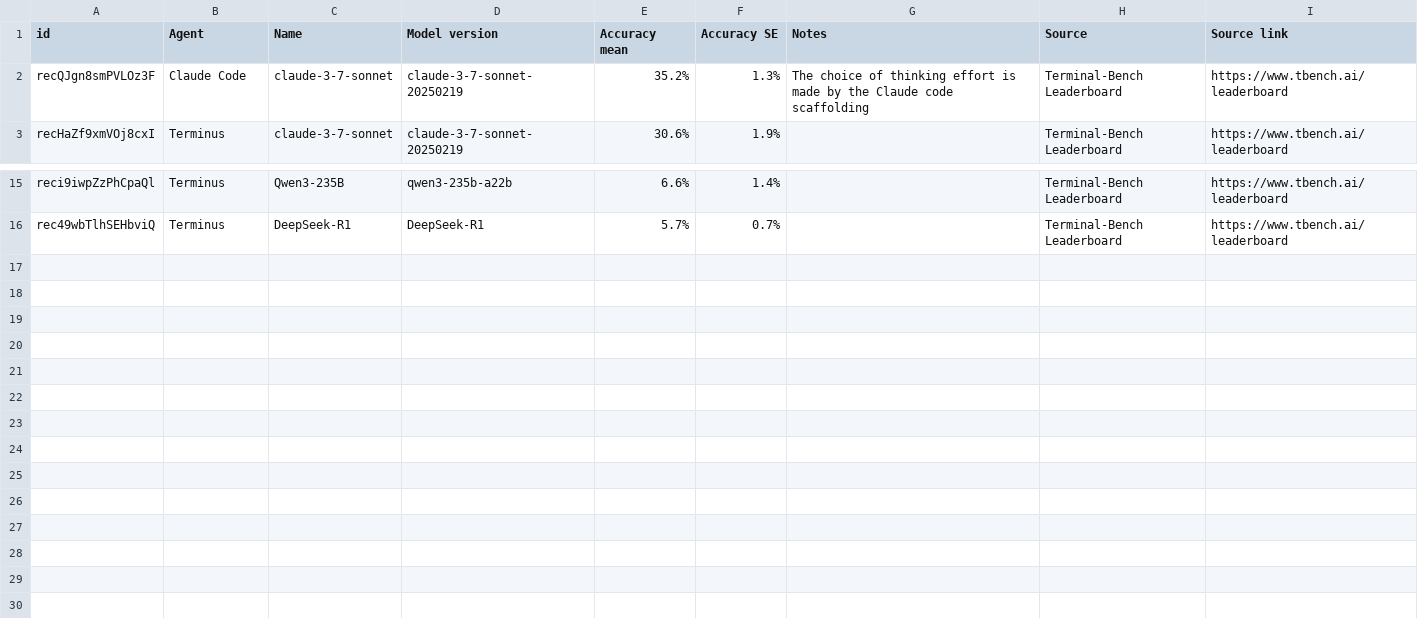
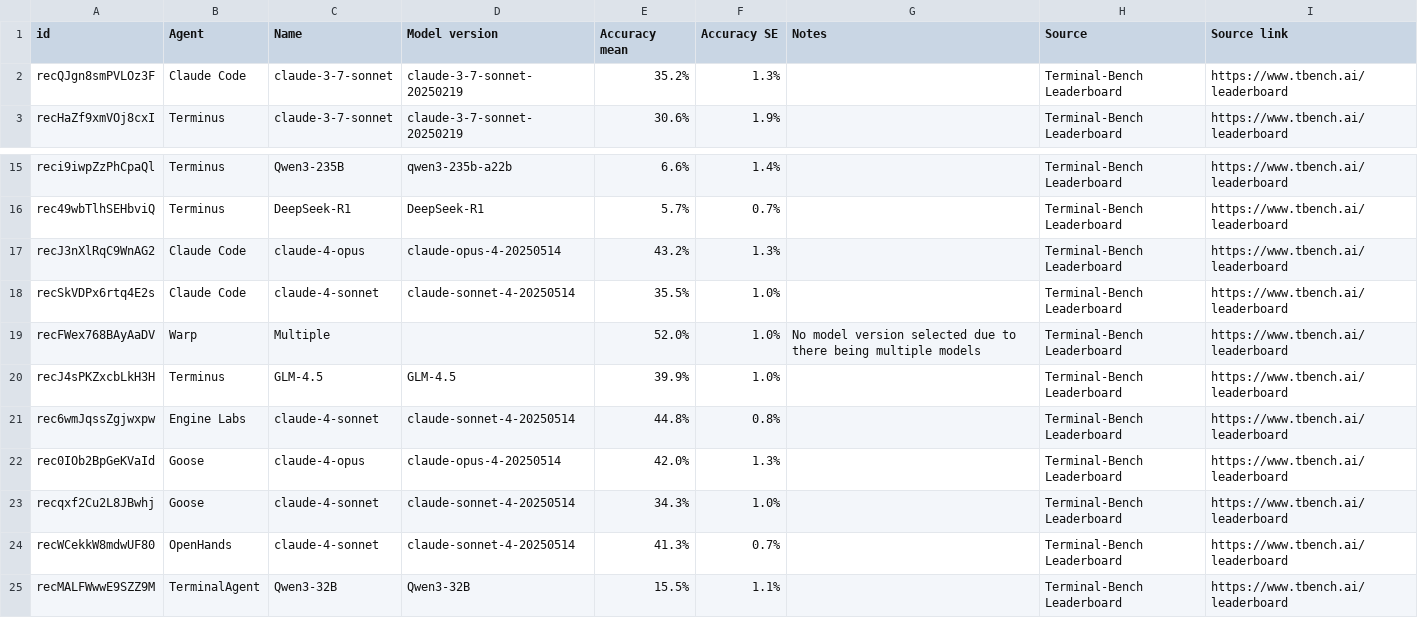
Before and after one commit to epoch-research/benchmark-stitching, a CSV file: data/external_benchmark_terminal_bench.csv, drawn as a sheet; only a part is shown, gaps mark what is left out.

```diff
--- a/data/external_benchmark_terminal_bench.csv
+++ b/data/external_benchmark_terminal_bench.csv
@@ -1,3 +1,3 @@
 id,Agent,Name,Model version,Accuracy mean,Accuracy SE,Notes,Source,Source link
-recQJgn8smPVLOz3F,Claude Code,claude-3-7-sonnet,claude-3-7-sonnet-20250219,35.2%,1.3%,The choice of thinking effort is made by the Claude code scaffolding,Terminal-Bench Leaderboard,https://www.tbench.ai/leaderboard
+recQJgn8smPVLOz3F,Claude Code,claude-3-7-sonnet,claude-3-7-sonnet-20250219,35.2%,1.3%,,Terminal-Bench Leaderboard,https://www.tbench.ai/leaderboard
 recHaZf9xmVOj8cxI,Terminus,claude-3-7-sonnet,claude-3-7-sonnet-20250219,30.6%,1.9%,,Terminal-Bench Leaderboard,https://www.tbench.ai/leaderboard
@@ -16 +16,10 @@ reci9iwpZzPhCpaQl,Terminus,Qwen3-235B,qwen3-235b-a22b,6.6%,1.4%,,Terminal-Bench
 rec49wbTlhSEHbviQ,Terminus,DeepSeek-R1,DeepSeek-R1,5.7%,0.7%,,Terminal-Bench Leaderboard,https://www.tbench.ai/leaderboard
+recJ3nXlRqC9WnAG2,Claude Code,claude-4-opus,claude-opus-4-20250514,43.2%,1.3%,,Terminal-Bench Leaderboard,https://www.tbench.ai/leaderboard
+recSkVDPx6rtq4E2s,Claude Code,claude-4-sonnet,claude-sonnet-4-20250514,35.5%,1.0%,,Terminal-Bench Leaderboard,https://www.tbench.ai/leaderboard
+recFWex768BAyAaDV,Warp,Multiple,,52.0%,1.0%,No model version selected due to there being multiple models,Terminal-Bench Leaderboard,https://www.tbench.ai/leaderboard
+recJ4sPKZxcbLkH3H,Terminus,GLM-4.5,GLM-4.5,39.9%,1.0%,,Terminal-Bench Leaderboard,https://www.tbench.ai/leaderboard
+rec6wmJqssZgjwxpw,Engine Labs,claude-4-sonnet,claude-sonnet-4-20250514,44.8%,0.8%,,Terminal-Bench Leaderboard,https://www.tbench.ai/leaderboard
+rec0IOb2BpGeKVaId,Goose,claude-4-opus,claude-opus-4-20250514,42.0%,1.3%,,Terminal-Bench Leaderboard,https://www.tbench.ai/leaderboard
+recqxf2Cu2L8JBwhj,Goose,claude-4-sonnet,claude-sonnet-4-20250514,34.3%,1.0%,,Terminal-Bench Leaderboard,https://www.tbench.ai/leaderboard
+recWCekkW8mdwUF80,OpenHands,claude-4-sonnet,claude-sonnet-4-20250514,41.3%,0.7%,,Terminal-Bench Leaderboard,https://www.tbench.ai/leaderboard
+recMALFWwwE9SZZ9M,TerminalAgent,Qwen3-32B,Qwen3-32B,15.5%,1.1%,,Terminal-Bench Leaderboard,https://www.tbench.ai/leaderboard
```
Also changed, not shown: data/external_benchmark_aider_polyglot.csv, data/external_benchmark_bbh.csv, 50 other files.
